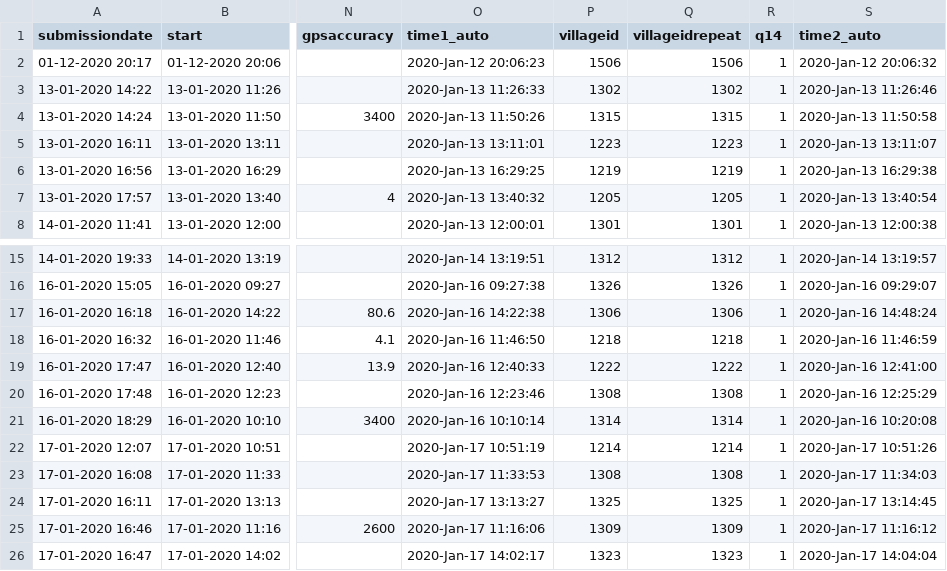
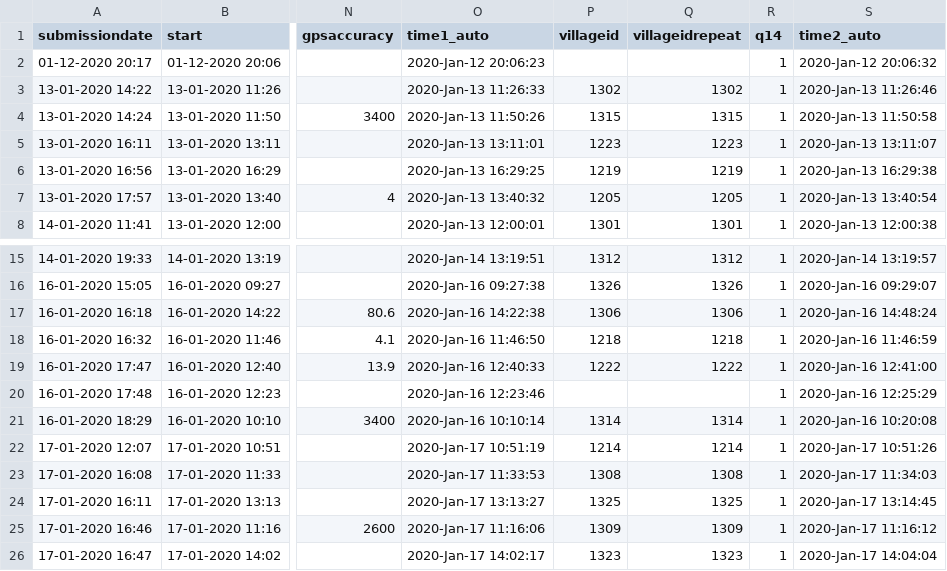
Before and after one commit to polofr/scrap-python-indian-gov, a CSV file: src/scripts_final_merge/csv_files_corrected/Upa_Sarpanch_Survey_1.csv, drawn as a sheet; only a part is shown, gaps mark what is left out; the diff names each change by its address in the sheet, - before the commit and + after, or states it on an @@ line.

```diff
--- a/src/scripts_final_merge/csv_files_corrected/Upa_Sarpanch_Survey_1.csv
+++ b/src/scripts_final_merge/csv_files_corrected/Upa_Sarpanch_Survey_1.csv
-P2 (villageid): 1506
+P2 (villageid): (empty)
-Q2 (villageidrepeat): 1506
+Q2 (villageidrepeat): (empty)
-P20 (villageid): 1308
+P20 (villageid): (empty)
-Q20 (villageidrepeat): 1308
+Q20 (villageidrepeat): (empty)
```
Also changed, not shown: src/scripts_final_merge/csv_files_corrected/Group_Survey_1.csv, src/scripts_final_merge/csv_files_corrected/Sarpanch_Survey_1.csv.
